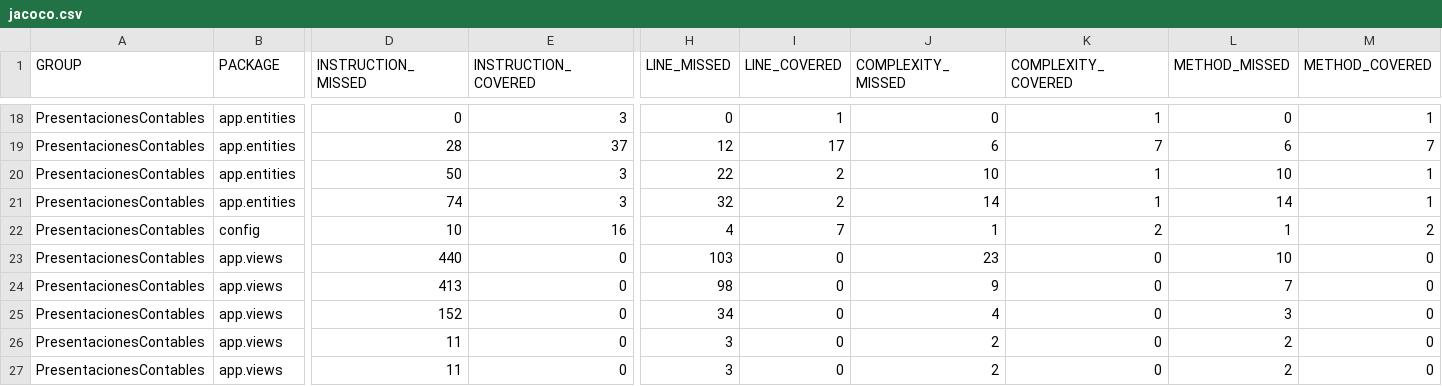
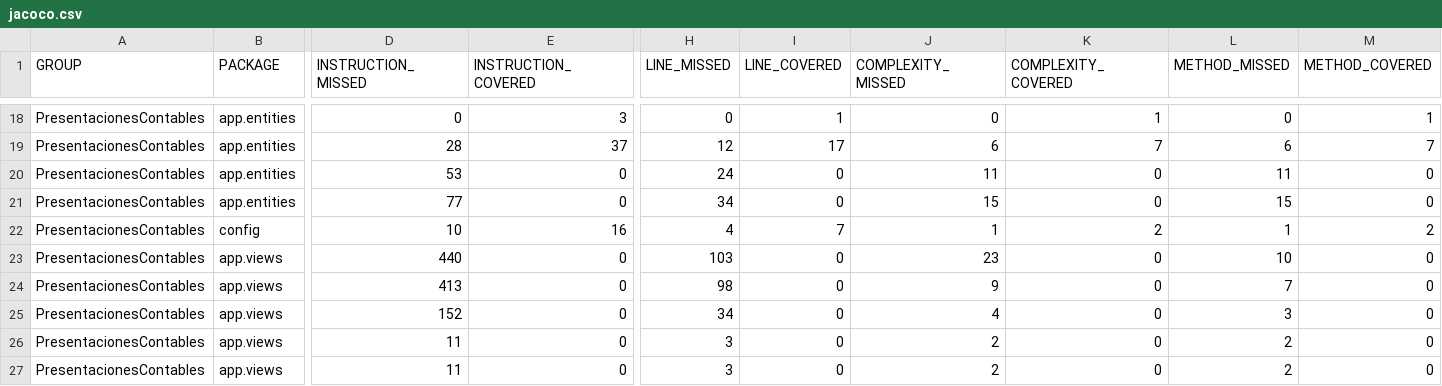
Before and after one commit to rsmondejar/21giin-presentaciones-contables, a CSV file: target/site/jacoco/jacoco.csv, drawn as a sheet; only a part is shown, gaps mark what is left out; the diff names each change by its address in the sheet, - before the commit and + after, or states it on an @@ line.

```diff
--- a/target/site/jacoco/jacoco.csv
+++ b/target/site/jacoco/jacoco.csv
-D20 (INSTRUCTION_MISSED): 50
+D20 (INSTRUCTION_MISSED): 53
-E20:E21 (INSTRUCTION_COVERED): 3
+E20:E21 (INSTRUCTION_COVERED): 0
-H20 (LINE_MISSED): 22
+H20 (LINE_MISSED): 24
-I20:I21 (LINE_COVERED): 2
+I20:I21 (LINE_COVERED): 0
-J20 (COMPLEXITY_MISSED): 10
+J20 (COMPLEXITY_MISSED): 11
-K20:K21 (COMPLEXITY_COVERED): 1
+K20:K21 (COMPLEXITY_COVERED): 0
-L20 (METHOD_MISSED): 10
+L20 (METHOD_MISSED): 11
-M20:M21 (METHOD_COVERED): 1
+M20:M21 (METHOD_COVERED): 0
-D21 (INSTRUCTION_MISSED): 74
+D21 (INSTRUCTION_MISSED): 77
-H21 (LINE_MISSED): 32
+H21 (LINE_MISSED): 34
-J21 (COMPLEXITY_MISSED): 14
+J21 (COMPLEXITY_MISSED): 15
-L21 (METHOD_MISSED): 14
+L21 (METHOD_MISSED): 15
```
Also changed, not shown: 39 other files.
